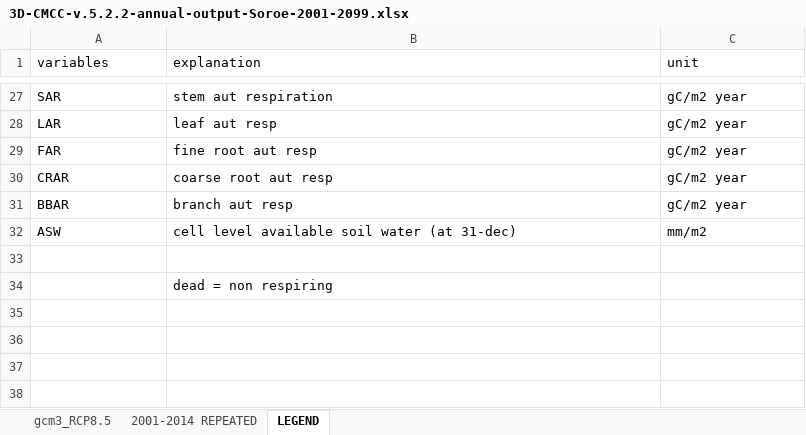
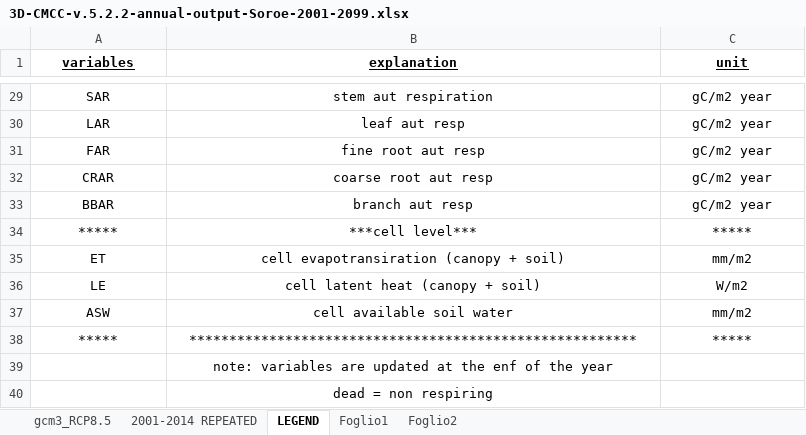
Before and after one commit to Forest-Modelling-Lab/3D-CMCC-FEM, an Excel workbook: software/3D-CMCC-Forest-Model/output/annual_output/3D-CMCC-v.5.2.2-annual-output-Soroe-2001-2099.xlsx, sheet LEGEND, drawn as a sheet; only a part is shown, gaps mark what is left out; values as stored, in another font and other column widths than the file's, no borders; addresses are those after the commit; the diff covers the shown part only; the diff names each change by its address in the sheet, - before the commit and + after, or states it on an @@ line.

```diff
--- a/software/3D-CMCC-Forest-Model/output/annual_output/3D-CMCC-v.5.2.2-annual-output-Soroe-2001-2099.xlsx (sheet LEGEND)
+++ b/software/3D-CMCC-Forest-Model/output/annual_output/3D-CMCC-v.5.2.2-annual-output-Soroe-2001-2099.xlsx (sheet LEGEND)
+sheet tab: Foglio1
+sheet tab: Foglio2
@@ A1:C1 alignment: left → center, bold: off → on, underline: off → on @@
-A29:C33 alignment: left
+A29:C33 alignment: center
+row 34: ***** | ***cell level*** | *****
+row 35: ET | cell evapotransiration (canopy + soil) | mm/m2
+row 36: LE | cell latent heat (canopy + soil) | W/m2
-A37:C37 alignment: left
+A37:C37 alignment: center
-B37 (explanation): cell level available soil water (at 31-dec)
+B37 (explanation): cell available soil water
-row 38: (empty)
+row 38: ***** | ******************************************************** | *****
+row 39:  | note: variables are updated at the enf of the year
-B40 alignment: left
+B40 alignment: center
```
Also changed, not shown: 4 added rows, 2 removed rows, 11 edited cells and cell formats elsewhere in this sheet, sheet gcm3_RCP8.5, sheet 2001-2014 REPEATED, charts or pictures, 9 other files.
